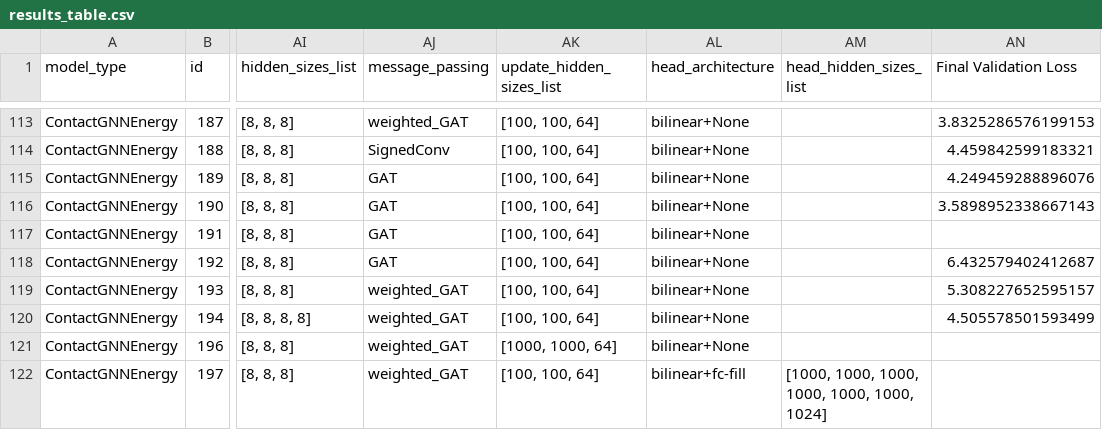
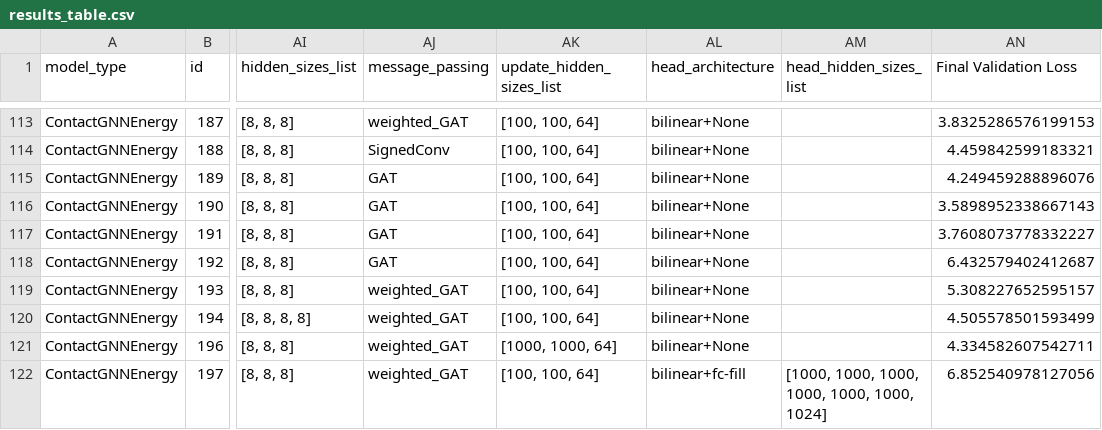
Before and after one commit to ERSchultz/sequences_to_contact_maps, a CSV file: results/ContactGNNEnergy/results_table.csv, drawn as a sheet; only a part is shown, gaps mark what is left out; the diff names each change by its address in the sheet, - before the commit and + after, or states it on an @@ line.

Commit message:
bug in head_arch fc-fill

```diff
--- a/results/ContactGNNEnergy/results_table.csv
+++ b/results/ContactGNNEnergy/results_table.csv
-AN117 (Final Validation Loss): (empty)
+AN117 (Final Validation Loss): 3.7608073778332227
-AN121 (Final Validation Loss): (empty)
+AN121 (Final Validation Loss): 4.334582607542711
-AN122 (Final Validation Loss): (empty)
+AN122 (Final Validation Loss): 6.852540978127056
```
Also changed, not shown: 10 other files.
